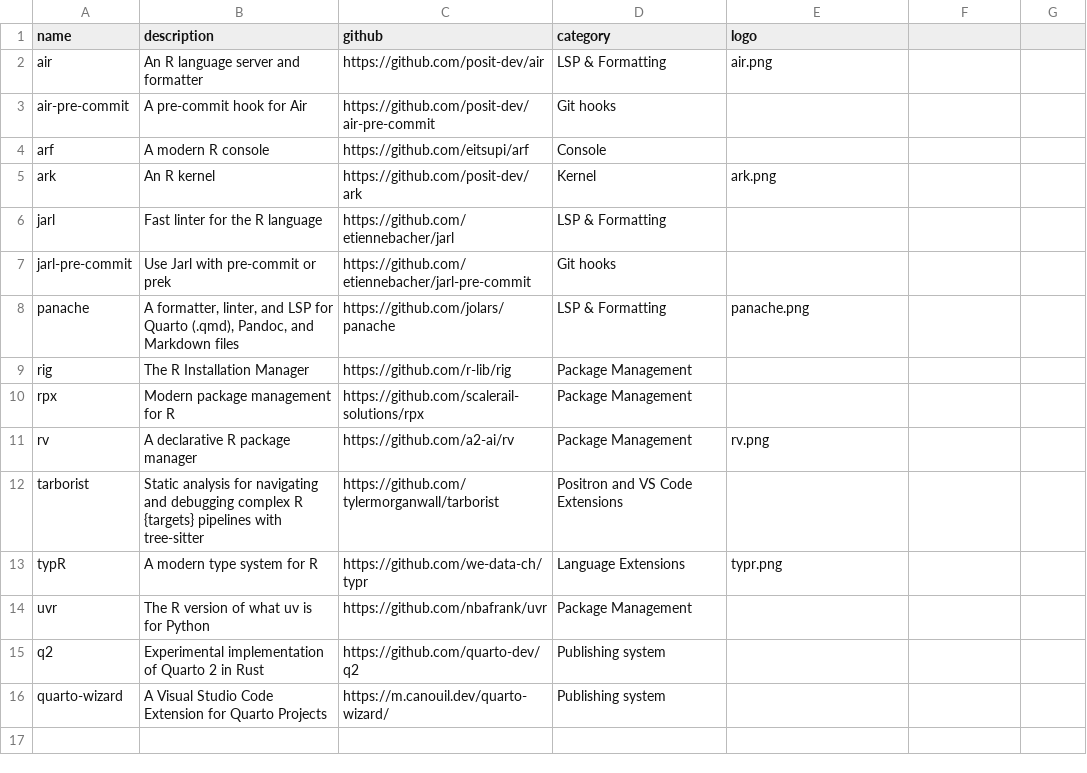
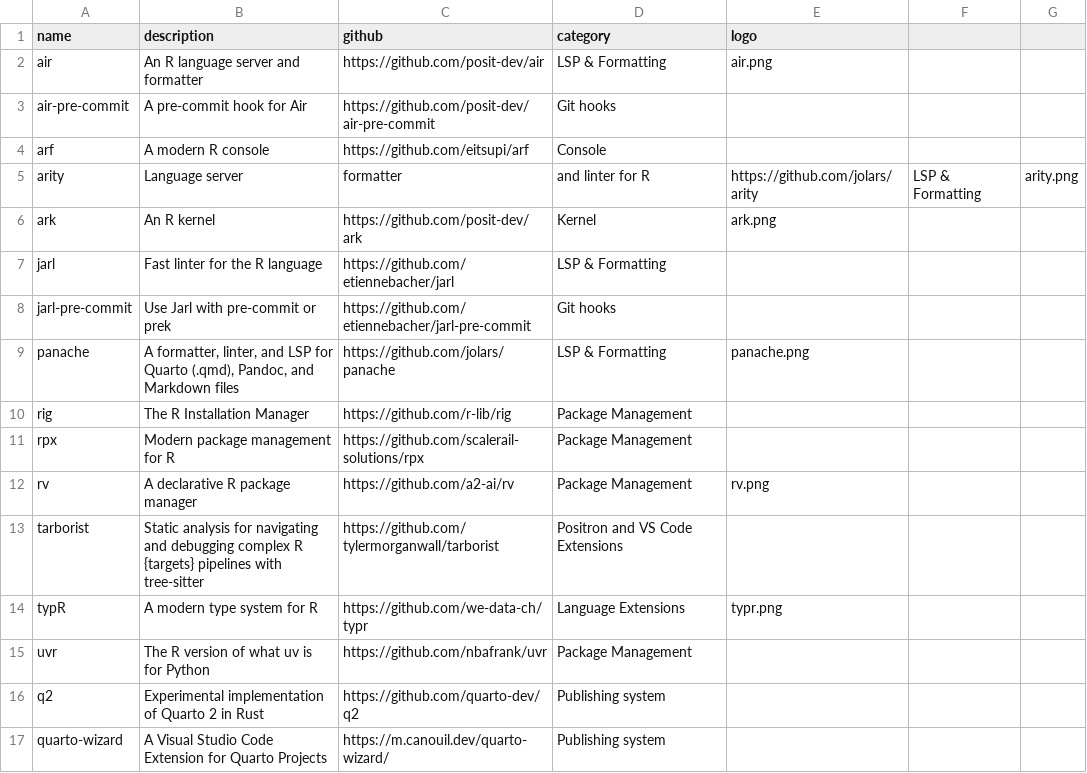
Before and after one commit to novica/r-devs, a CSV file: data.csv, drawn as a sheet.

Commit message:
Add entry for 'arity' R language tool
Added 'arity' entry with details for R language server.

```diff
--- a/data.csv
+++ b/data.csv
@@ -4,2 +4,3 @@ air-pre-commit,A pre-commit hook for Air,https://github.com/posit-dev/air-pre-co
 arf,A modern R console,https://github.com/eitsupi/arf,Console,
+arity, Language server, formatter, and linter for R,https://github.com/jolars/arity,LSP & Formatting,arity.png
 ark,An R kernel,https://github.com/posit-dev/ark,Kernel,ark.png
```
